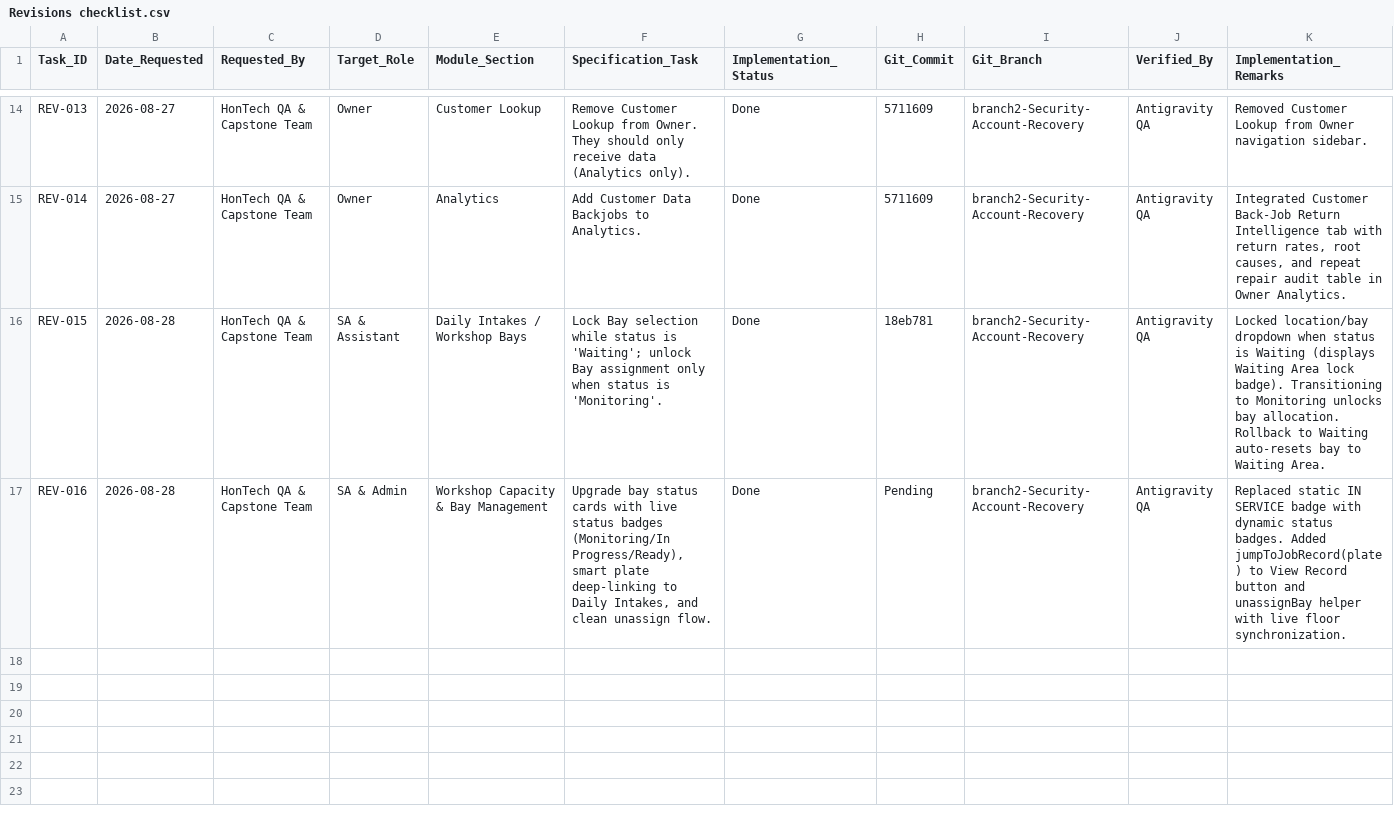
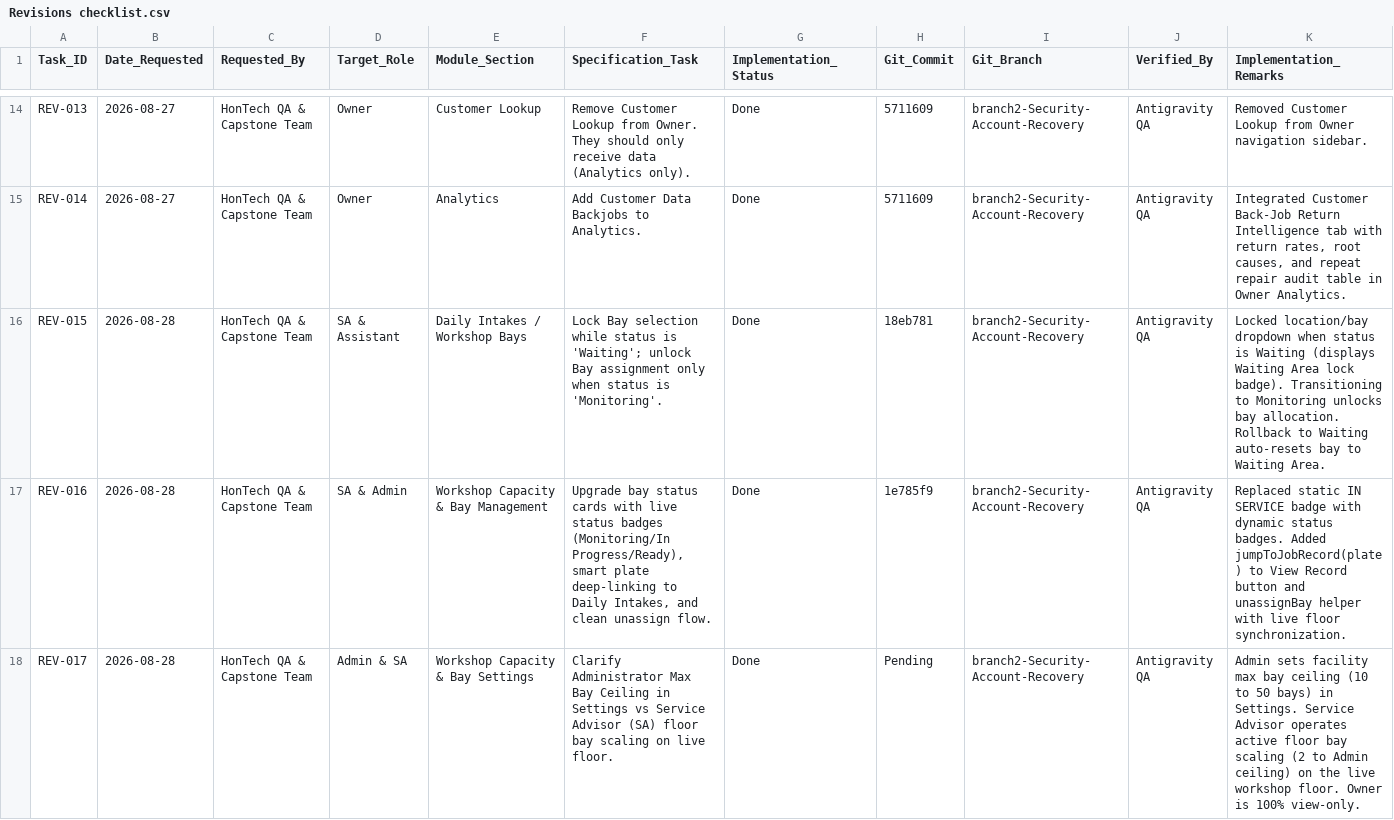
Before and after one commit to Justin-stack101/Hontech_Main_Active_Development_PHP_SQL, a CSV file: Revisions checklist.csv, drawn as a sheet; only a part is shown, gaps mark what is left out.

Commit message:
feat(capacity): implement Admin facility max ceiling in settings vs SA active floor scaling (REV-017)

```diff
--- a/Revisions checklist.csv
+++ b/Revisions checklist.csv
@@ -16,2 +16,3 @@
 "REV-015","2026-08-28","HonTech QA & Capstone Team","SA & Assistant","Daily Intakes / Workshop Bays","Lock Bay selection while status is 'Waiting'; unlock Bay assignment only when status is 'Monitoring'.","Done","18eb781","branch2-Security-Account-Recovery","Antigravity QA","Locked location/bay dropdown when status is Waiting (displays Waiting Area lock badge). Transitioning to Monitoring unlocks bay allocation. Rollback to Waiting auto-resets bay to Waiting Area."
-"REV-016","2026-08-28","HonTech QA & Capstone Team","SA & Admin","Workshop Capacity & Bay Management","Upgrade bay status cards with live status badges (Monitoring/In Progress/Ready), smart plate deep-linking to Daily Intakes, and clean unassign flow.","Done","Pending","branch2-Security-Account-Recovery","Antigravity QA","Replaced static IN SERVICE badge with dynamic status badges. Added jumpToJobRecord(plate) to View Record button and unassignBay helper with live floor synchronization."
+"REV-016","2026-08-28","HonTech QA & Capstone Team","SA & Admin","Workshop Capacity & Bay Management","Upgrade bay status cards with live status badges (Monitoring/In Progress/Ready), smart plate deep-linking to Daily Intakes, and clean unassign flow.","Done","1e785f9","branch2-Security-Account-Recovery","Antigravity QA","Replaced static IN SERVICE badge with dynamic status badges. Added jumpToJobRecord(plate) to View Record button and unassignBay helper with live floor synchronization."
+"REV-017","2026-08-28","HonTech QA & Capstone Team","Admin & SA","Workshop Capacity & Bay Settings","Clarify Administrator Max Bay Ceiling in Settings vs Service Advisor (SA) floor bay scaling on live floor.","Done","Pending","branch2-Security-Account-Recovery","Antigravity QA","Admin sets facility max bay ceiling (10 to 50 bays) in Settings. Service Advisor operates active floor bay scaling (2 to Admin ceiling) on the live workshop floor. Owner is 100% view-only."
```
Also changed, not shown: 2 other files.
